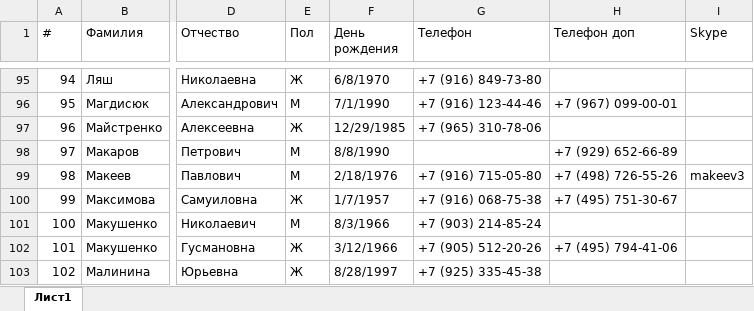
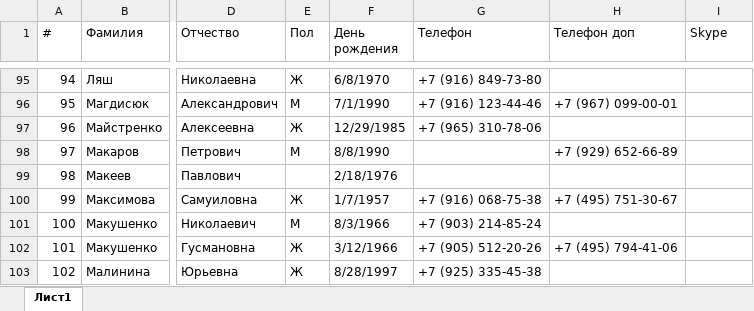
Before and after one commit to artmarkov/ais-dsi.loc, an Excel workbook: data/teachers.xlsx, sheet Лист1, drawn as a sheet; only a part is shown, gaps mark what is left out; values as stored, in another font and other column widths than the file's, no cell formats; the diff covers the shown part only; the diff names each change by its address in the sheet, - before the commit and + after, or states it on an @@ line.

```diff
--- a/data/teachers.xlsx (sheet Лист1)
+++ b/data/teachers.xlsx (sheet Лист1)
-E99 (Пол): М
+E99 (Пол): (empty)
-G99 (Телефон): +7 (916) 715-05-80
+G99 (Телефон): (empty)
-H99 (Телефон доп): +7 (498) 726-55-26
+H99 (Телефон доп): (empty)
-I99 (Skype): makeev3
+I99 (Skype): (empty)
```
Also changed, not shown: 10 edited cells elsewhere in this sheet, cell formats, data/creative.xlsx, data/employees.xlsx, 10 other files.
